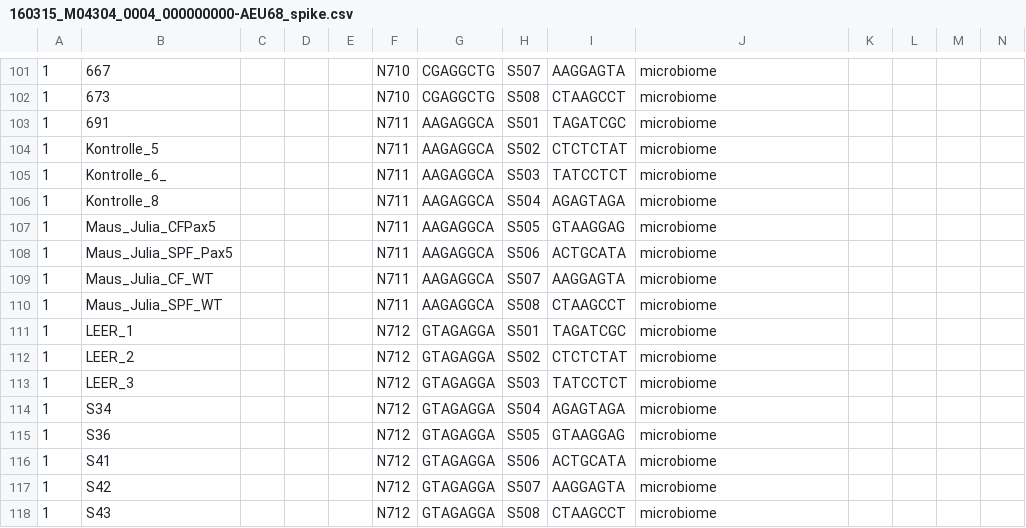
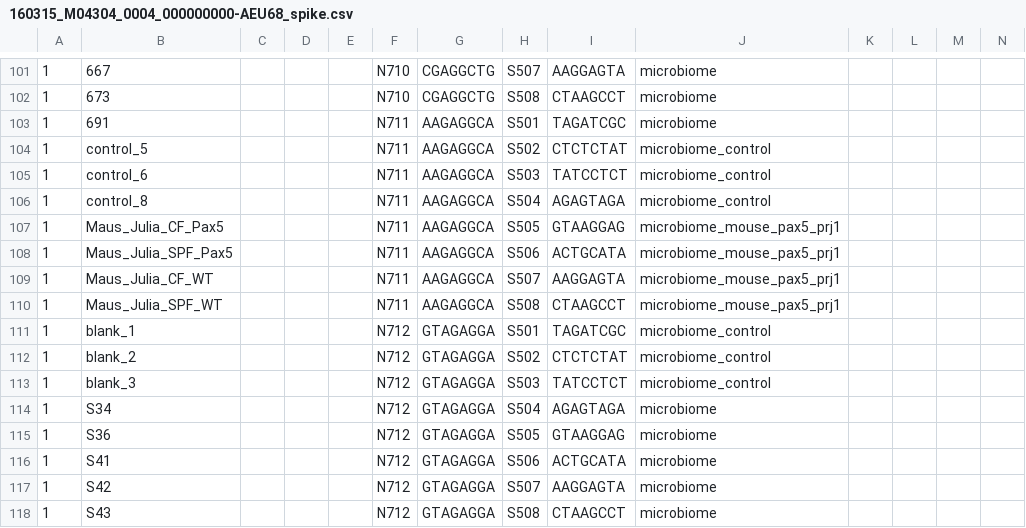
Before and after one commit to sjanssen2/spike, a CSV file: data/samplesheets/160315_M04304_0004_000000000-AEU68_spike.csv, drawn as a sheet; only a part is shown, gaps mark what is left out; the diff names each change by its address in the sheet, - before the commit and + after, or states it on an @@ line.

Commit message:
normalized samples names for pax5 project1

```diff
--- a/data/samplesheets/160315_M04304_0004_000000000-AEU68_spike.csv
+++ b/data/samplesheets/160315_M04304_0004_000000000-AEU68_spike.csv
-B104: Kontrolle_5
+B104: control_5
-J104:J106: microbiome
+J104:J106: microbiome_control
-B105: Kontrolle_6_
+B105: control_6
-B106: Kontrolle_8
+B106: control_8
-B107: Maus_Julia_CFPax5
+B107: Maus_Julia_CF_Pax5
-J107:J110: microbiome
+J107:J110: microbiome_mouse_pax5_prj1
-B111: LEER_1
+B111: blank_1
-J111:J113: microbiome
+J111:J113: microbiome_control
-B112: LEER_2
+B112: blank_2
-B113: LEER_3
+B113: blank_3
```
Also changed, not shown: data/samplesheets/151102_M02092_0076_000000000-ACEMU_spike.csv, data/samplesheets/160504_M04304_0007_000000000-AGFKV_spike.csv, 1 other file.
